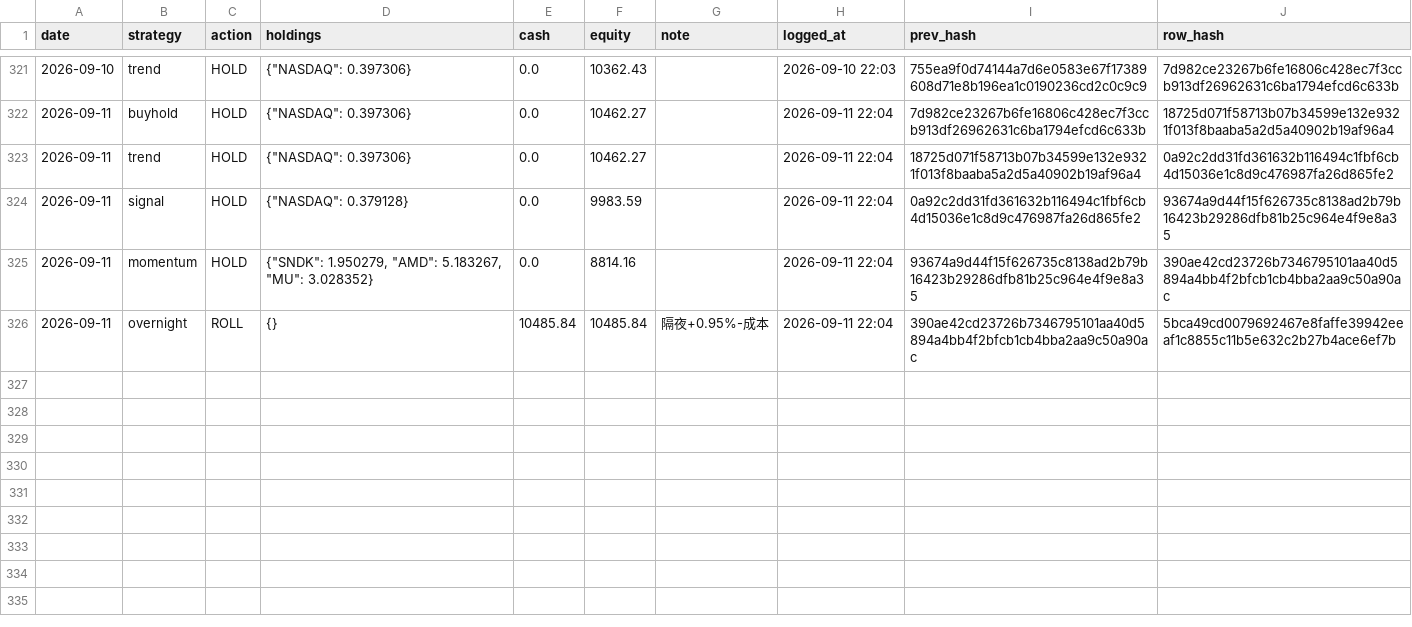
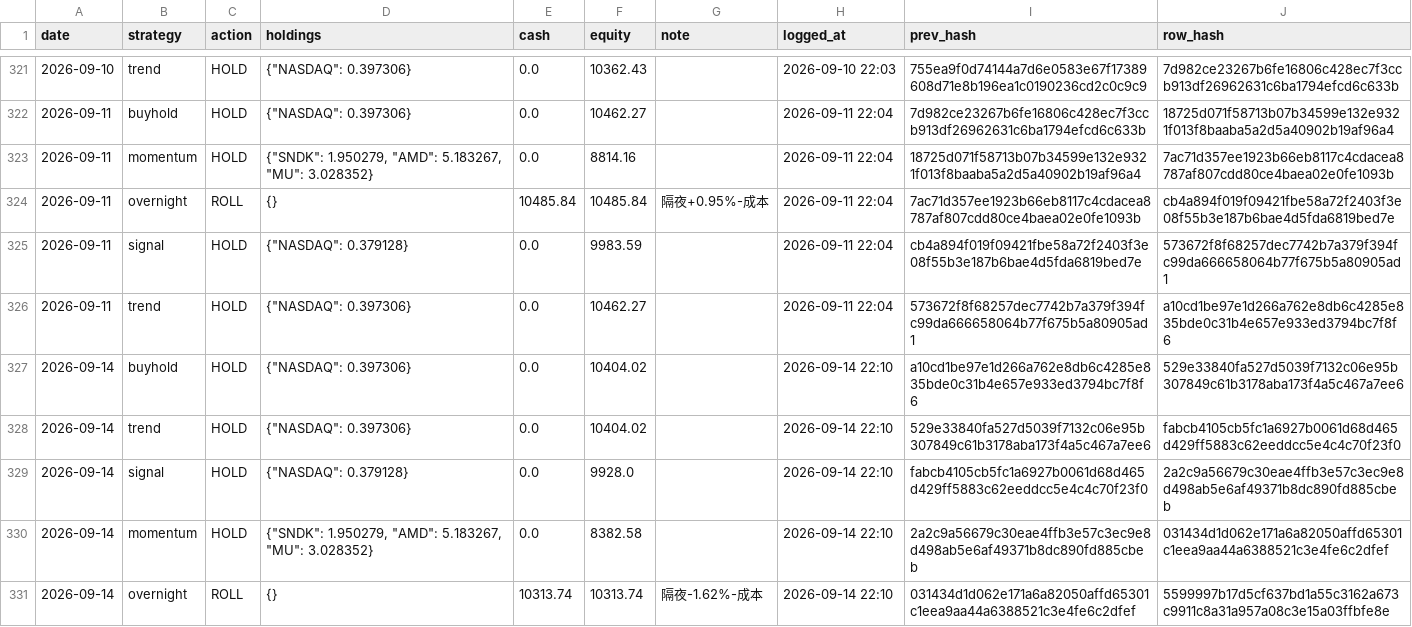
Before and after one commit to Vambrocop/valpha-lab, a CSV file: market-analysis/data/processed/paper_ledger.csv, drawn as a sheet; only a part is shown, gaps mark what is left out.

```diff
--- a/market-analysis/data/processed/paper_ledger.csv
+++ b/market-analysis/data/processed/paper_ledger.csv
@@ -322,5 +322,10 @@ date,strategy,action,holdings,cash,equity,note,logged_at,prev_hash,row_hash
 2026-09-11,buyhold,HOLD,"{""NASDAQ"": 0.397306}",0.0,10462.27,,2026-09-11 22:04,7d982ce23267b6fe16806c428ec7f3ccb913df26962631c6ba1794efcd6c633b,18725d071f58713b07b34599e132e9321f013f8baaba5a2d5a40902b19af96a4
-2026-09-11,trend,HOLD,"{""NASDAQ"": 0.397306}",0.0,10462.27,,2026-09-11 22:04,18725d071f58713b07b34599e132e9321f013f8baaba5a2d5a40902b19af96a4,0a92c2dd31fd361632b116494c1fbf6cb4d15036e1c8d9c476987fa26d865fe2
-2026-09-11,signal,HOLD,"{""NASDAQ"": 0.379128}",0.0,9983.59,,2026-09-11 22:04,0a92c2dd31fd361632b116494c1fbf6cb4d15036e1c8d9c476987fa26d865fe2,93674a9d44f15f626735c8138ad2b79b16423b29286dfb81b25c964e4f9e8a35
-2026-09-11,momentum,HOLD,"{""SNDK"": 1.950279, ""AMD"": 5.183267, ""MU"": 3.028352}",0.0,8814.16,,2026-09-11 22:04,93674a9d44f15f626735c8138ad2b79b16423b29286dfb81b25c964e4f9e8a35,390ae42cd23726b7346795101aa40d5894a4bb4f2bfcb1cb4bba2aa9c50a90ac
-2026-09-11,overnight,ROLL,{},10485.84,10485.84,隔夜+0.95%-成本,2026-09-11 22:04,390ae42cd23726b7346795101aa40d5894a4bb4f2bfcb1cb4bba2aa9c50a90ac,5bca49cd0079692467e8faffe39942eeaf1c8855c11b5e632c2b27b4ace6ef7b
+2026-09-11,momentum,HOLD,"{""SNDK"": 1.950279, ""AMD"": 5.183267, ""MU"": 3.028352}",0.0,8814.16,,2026-09-11 22:04,18725d071f58713b07b34599e132e9321f013f8baaba5a2d5a40902b19af96a4,7ac71d357ee1923b66eb8117c4cdacea8787af807cdd80ce4baea02e0fe1093b
+2026-09-11,overnight,ROLL,{},10485.84,10485.84,隔夜+0.95%-成本,2026-09-11 22:04,7ac71d357ee1923b66eb8117c4cdacea8787af807cdd80ce4baea02e0fe1093b,cb4a894f019f09421fbe58a72f2403f3e08f55b3e187b6bae4d5fda6819bed7e
+2026-09-11,signal,HOLD,"{""NASDAQ"": 0.379128}",0.0,9983.59,,2026-09-11 22:04,cb4a894f019f09421fbe58a72f2403f3e08f55b3e187b6bae4d5fda6819bed7e,573672f8f68257dec7742b7a379f394fc99da666658064b77f675b5a80905ad1
+2026-09-11,trend,HOLD,"{""NASDAQ"": 0.397306}",0.0,10462.27,,2026-09-11 22:04,573672f8f68257dec7742b7a379f394fc99da666658064b77f675b5a80905ad1,a10cd1be97e1d266a762e8db6c4285e835bde0c31b4e657e933ed3794bc7f8f6
+2026-09-14,buyhold,HOLD,"{""NASDAQ"": 0.397306}",0.0,10404.02,,2026-09-14 22:10,a10cd1be97e1d266a762e8db6c4285e835bde0c31b4e657e933ed3794bc7f8f6,529e33840fa527d5039f7132c06e95b307849c61b3178aba173f4a5c467a7ee6
+2026-09-14,trend,HOLD,"{""NASDAQ"": 0.397306}",0.0,10404.02,,2026-09-14 22:10,529e33840fa527d5039f7132c06e95b307849c61b3178aba173f4a5c467a7ee6,fabcb4105cb5fc1a6927b0061d68d465d429ff5883c62eeddcc5e4c4c70f23f0
+2026-09-14,signal,HOLD,"{""NASDAQ"": 0.379128}",0.0,9928.0,,2026-09-14 22:10,fabcb4105cb5fc1a6927b0061d68d465d429ff5883c62eeddcc5e4c4c70f23f0,2a2c9a56679c30eae4ffb3e57c3ec9e8d498ab5e6af49371b8dc890fd885cbeb
+2026-09-14,momentum,HOLD,"{""SNDK"": 1.950279, ""AMD"": 5.183267, ""MU"": 3.028352}",0.0,8382.58,,2026-09-14 22:10,2a2c9a56679c30eae4ffb3e57c3ec9e8d498ab5e6af49371b8dc890fd885cbeb,031434d1d062e171a6a82050affd65301c1eea9aa44a6388521c3e4fe6c2dfef
+2026-09-14,overnight,ROLL,{},10313.74,10313.74,隔夜-1.62%-成本,2026-09-14 22:10,031434d1d062e171a6a82050affd65301c1eea9aa44a6388521c3e4fe6c2dfef,5599997b17d5cf637bd1a55c3162a673c9911c8a31a957a08c3e15a03ffbfe8e
```
Also changed, not shown: market-analysis/data/processed/prediction_log.csv, 18 other files.
